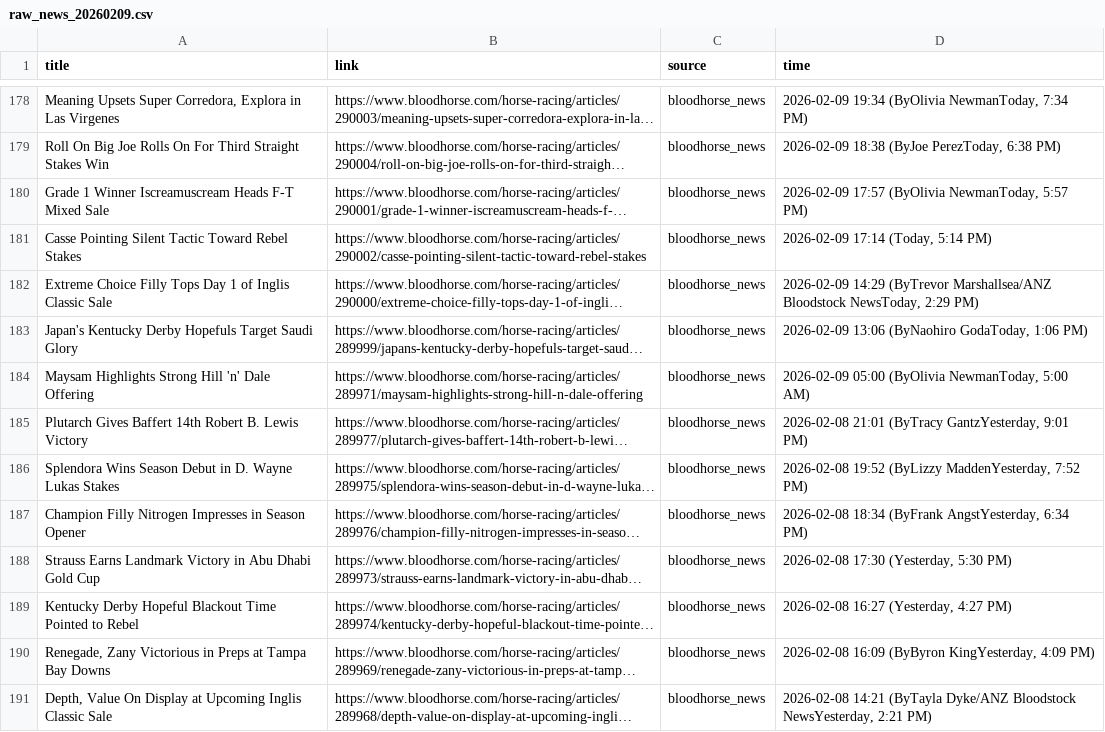
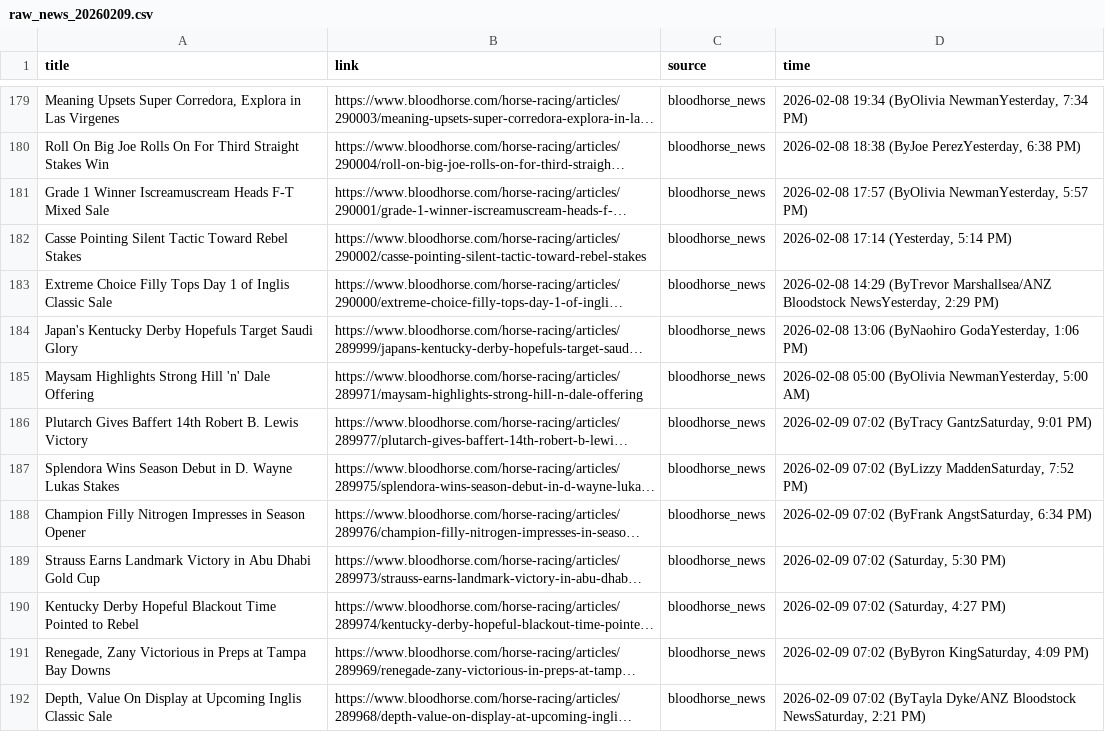
Before and after one commit to catarch0310/horse_racing_scraper, a CSV file: data/raw_news_20260209.csv, drawn as a sheet; only a part is shown, gaps mark what is left out; long unchanged cells end in …; addresses are those after the commit; the diff covers the shown part only; the diff names each change by its address in the sheet, - before the commit and + after, or states it on an @@ line.

```diff
--- a/data/raw_news_20260209.csv
+++ b/data/raw_news_20260209.csv
-D179 (time): 2026-02-09 19:34 (ByOlivia NewmanToday, 7:34 PM)
+D179 (time): 2026-02-08 19:34 (ByOlivia NewmanYesterday, 7:34 PM)
-D180 (time): 2026-02-09 18:38 (ByJoe PerezToday, 6:38 PM)
+D180 (time): 2026-02-08 18:38 (ByJoe PerezYesterday, 6:38 PM)
-D181 (time): 2026-02-09 17:57 (ByOlivia NewmanToday, 5:57 PM)
+D181 (time): 2026-02-08 17:57 (ByOlivia NewmanYesterday, 5:57 PM)
-D182 (time): 2026-02-09 17:14 (Today, 5:14 PM)
+D182 (time): 2026-02-08 17:14 (Yesterday, 5:14 PM)
-D183 (time): 2026-02-09 14:29 (ByTrevor Marshallsea/ANZ Bloodstock NewsToday, 2:29 PM)
+D183 (time): 2026-02-08 14:29 (ByTrevor Marshallsea/ANZ Bloodstock NewsYesterday, 2:29 PM)
-D184 (time): 2026-02-09 13:06 (ByNaohiro GodaToday, 1:06 PM)
+D184 (time): 2026-02-08 13:06 (ByNaohiro GodaYesterday, 1:06 PM)
-D185 (time): 2026-02-09 05:00 (ByOlivia NewmanToday, 5:00 AM)
+D185 (time): 2026-02-08 05:00 (ByOlivia NewmanYesterday, 5:00 AM)
-D186 (time): 2026-02-08 21:01 (ByTracy GantzYesterday, 9:01 PM)
+D186 (time): 2026-02-09 07:02 (ByTracy GantzSaturday, 9:01 PM)
-D187 (time): 2026-02-08 19:52 (ByLizzy MaddenYesterday, 7:52 PM)
+D187 (time): 2026-02-09 07:02 (ByLizzy MaddenSaturday, 7:52 PM)
-D188 (time): 2026-02-08 18:34 (ByFrank AngstYesterday, 6:34 PM)
+D188 (time): 2026-02-09 07:02 (ByFrank AngstSaturday, 6:34 PM)
-D189 (time): 2026-02-08 17:30 (Yesterday, 5:30 PM)
+D189 (time): 2026-02-09 07:02 (Saturday, 5:30 PM)
-D190 (time): 2026-02-08 16:27 (Yesterday, 4:27 PM)
+D190 (time): 2026-02-09 07:02 (Saturday, 4:27 PM)
-D191 (time): 2026-02-08 16:09 (ByByron KingYesterday, 4:09 PM)
+D191 (time): 2026-02-09 07:02 (ByByron KingSaturday, 4:09 PM)
-D192 (time): 2026-02-08 14:21 (ByTayla Dyke/ANZ Bloodstock NewsYesterday, 2:21 PM)
+D192 (time): 2026-02-09 07:02 (ByTayla Dyke/ANZ Bloodstock NewsSaturday, 2:21 PM)
```
Also changed, not shown: 6 added rows, 5 removed rows, 29 moved rows and 61 edited cells elsewhere in this file, 1 other file.
